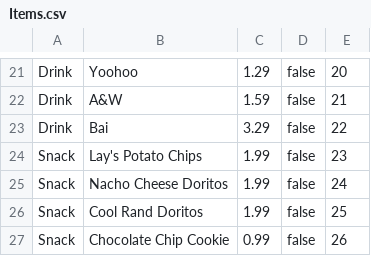
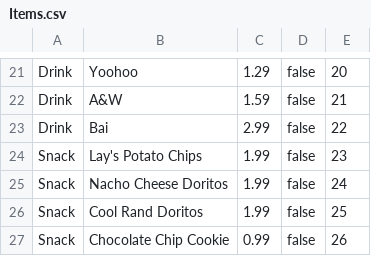
Before and after one commit to JonathanMyer/SpartanEats, a CSV file: src/edu/ycp/cs320/spartaneats/persist/res/Items.csv, drawn as a sheet; only a part is shown, gaps mark what is left out.

```diff
--- a/src/edu/ycp/cs320/spartaneats/persist/res/Items.csv
+++ b/src/edu/ycp/cs320/spartaneats/persist/res/Items.csv
@@ -22,3 +22,3 @@ Drink|Yoohoo|1.29|false|20
 Drink|A&W|1.59|false|21
-Drink|Bai|3.29|false|22
+Drink|Bai|2.99|false|22
 Snack|Lay's Potato Chips|1.99|false|23
```
Also changed, not shown: 3 other files.
